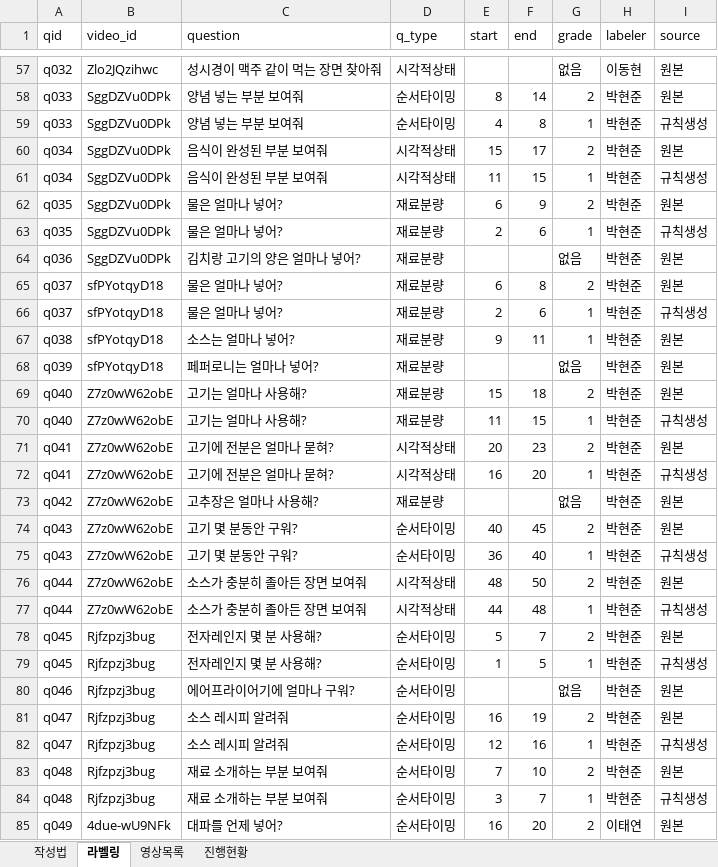
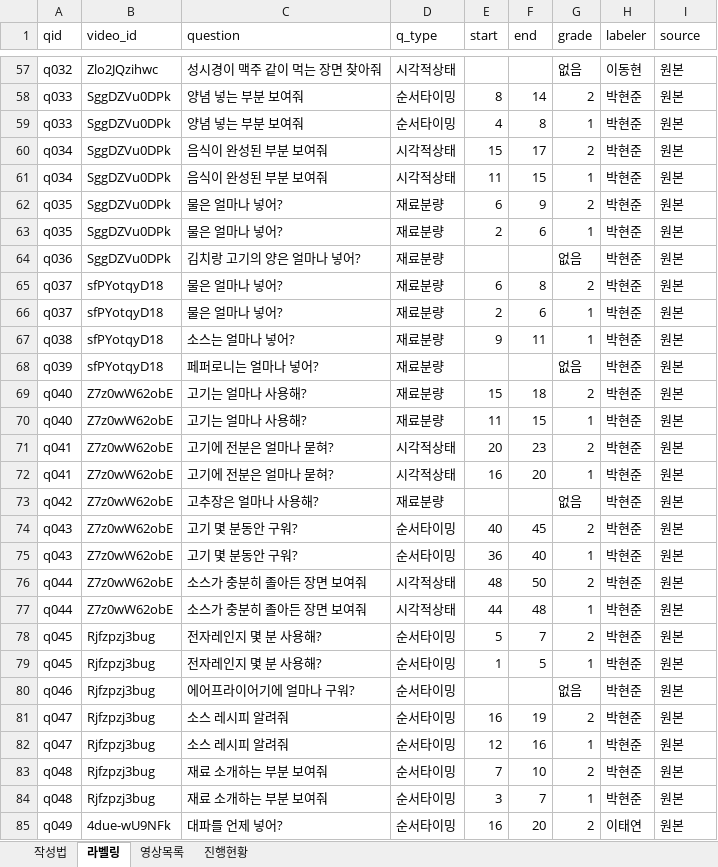
Before and after one commit to dgli0410/2026_graduate_project, an Excel workbook: eval/labeling_sheet.xlsx, sheet 라벨링, drawn as a sheet; only a part is shown, gaps mark what is left out; values as stored, in another font and other column widths than the file's, no cell formats; the diff covers the shown part only; the diff names each change by its address in the sheet, - before the commit and + after, or states it on an @@ line.

```diff
--- a/eval/labeling_sheet.xlsx (sheet 라벨링)
+++ b/eval/labeling_sheet.xlsx (sheet 라벨링)
-I59 (source): 규칙생성
+I59 (source): 원본
-I61 (source): 규칙생성
+I61 (source): 원본
-I63 (source): 규칙생성
+I63 (source): 원본
-I66 (source): 규칙생성
+I66 (source): 원본
-I70 (source): 규칙생성
+I70 (source): 원본
-I72 (source): 규칙생성
+I72 (source): 원본
-I75 (source): 규칙생성
+I75 (source): 원본
-I77 (source): 규칙생성
+I77 (source): 원본
-I79 (source): 규칙생성
+I79 (source): 원본
-I82 (source): 규칙생성
+I82 (source): 원본
-I84 (source): 규칙생성
+I84 (source): 원본
```
Also changed, not shown: 38 edited cells elsewhere in this sheet, cell formats, 3 other files.
